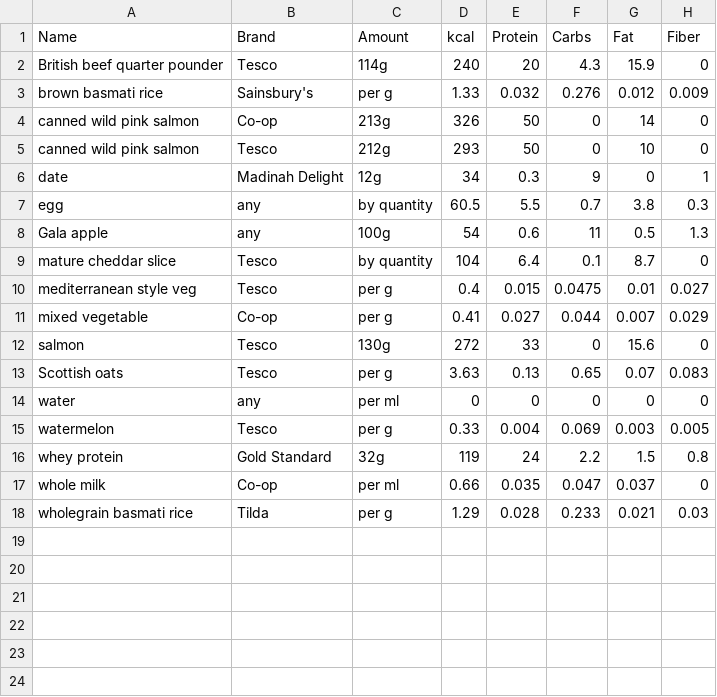
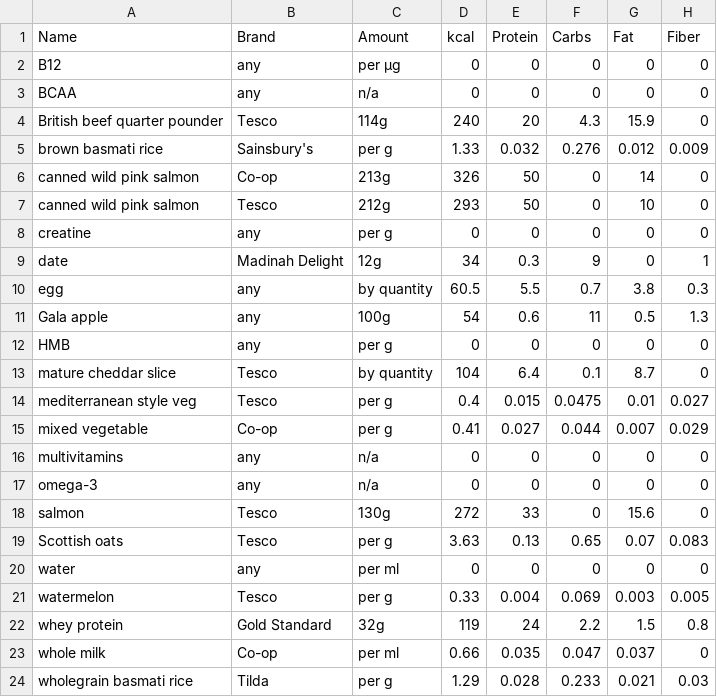
Before and after one commit to kaisdukes/health-tracker, a TSV file: data/nutrition.tsv, drawn as a sheet; the diff names each change by its address in the sheet, - before the commit and + after, or states it on an @@ line.

```diff
--- a/data/nutrition.tsv
+++ b/data/nutrition.tsv
+row 2: B12 | any | per μg | 0 | 0 | 0 | 0 | 0
+row 3: BCAA | any | n/a | 0 | 0 | 0 | 0 | 0
+row 8: creatine | any | per g | 0 | 0 | 0 | 0 | 0
+row 12: HMB | any | per g | 0 | 0 | 0 | 0 | 0
+row 16: multivitamins | any | n/a | 0 | 0 | 0 | 0 | 0
+row 17: omega-3 | any | n/a | 0 | 0 | 0 | 0 | 0
```
Also changed, not shown: data/diet/2023-01-01-diet.tsv, data/diet/2023-01-04-diet.tsv, 11 other files.
